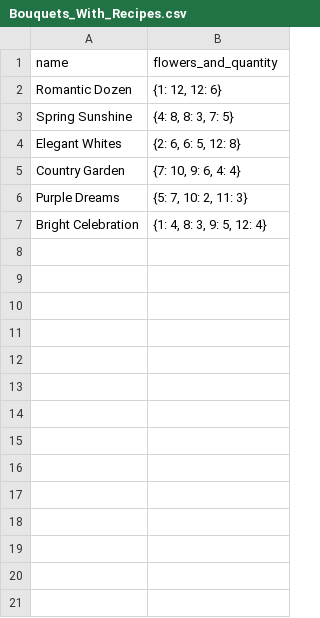
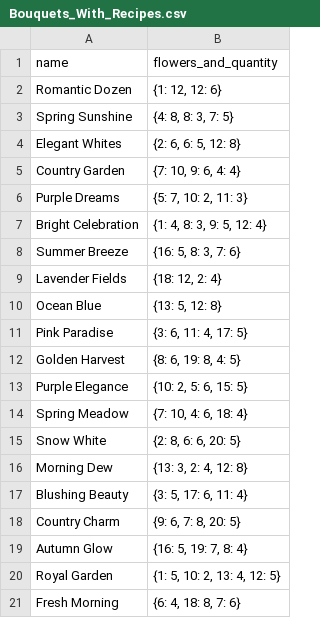
Before and after one commit to grfinch/IS6495-group-project, a CSV file: data/Bouquets_With_Recipes.csv, drawn as a sheet.

Commit message:
Add more initialization data

```diff
--- a/data/Bouquets_With_Recipes.csv
+++ b/data/Bouquets_With_Recipes.csv
@@ -7 +7,15 @@ Purple Dreams,"{5: 7, 10: 2, 11: 3}"
 Bright Celebration,"{1: 4, 8: 3, 9: 5, 12: 4}"
+Summer Breeze,"{16: 5, 8: 3, 7: 6}"
+Lavender Fields,"{18: 12, 2: 4}"
+Ocean Blue,"{13: 5, 12: 8}"
+Pink Paradise,"{3: 6, 11: 4, 17: 5}"
+Golden Harvest,"{8: 6, 19: 8, 4: 5}"
+Purple Elegance,"{10: 2, 5: 6, 15: 5}"
+Spring Meadow,"{7: 10, 4: 6, 18: 4}"
+Snow White,"{2: 8, 6: 6, 20: 5}"
+Morning Dew,"{13: 3, 2: 4, 12: 8}"
+Blushing Beauty,"{3: 5, 17: 6, 11: 4}"
+Country Charm,"{9: 6, 7: 8, 20: 5}"
+Autumn Glow,"{16: 5, 19: 7, 8: 4}"
+Royal Garden,"{1: 5, 10: 2, 13: 4, 12: 5}"
+Fresh Morning,"{6: 4, 18: 8, 7: 6}"
```
Also changed, not shown: data/Flower.csv.
